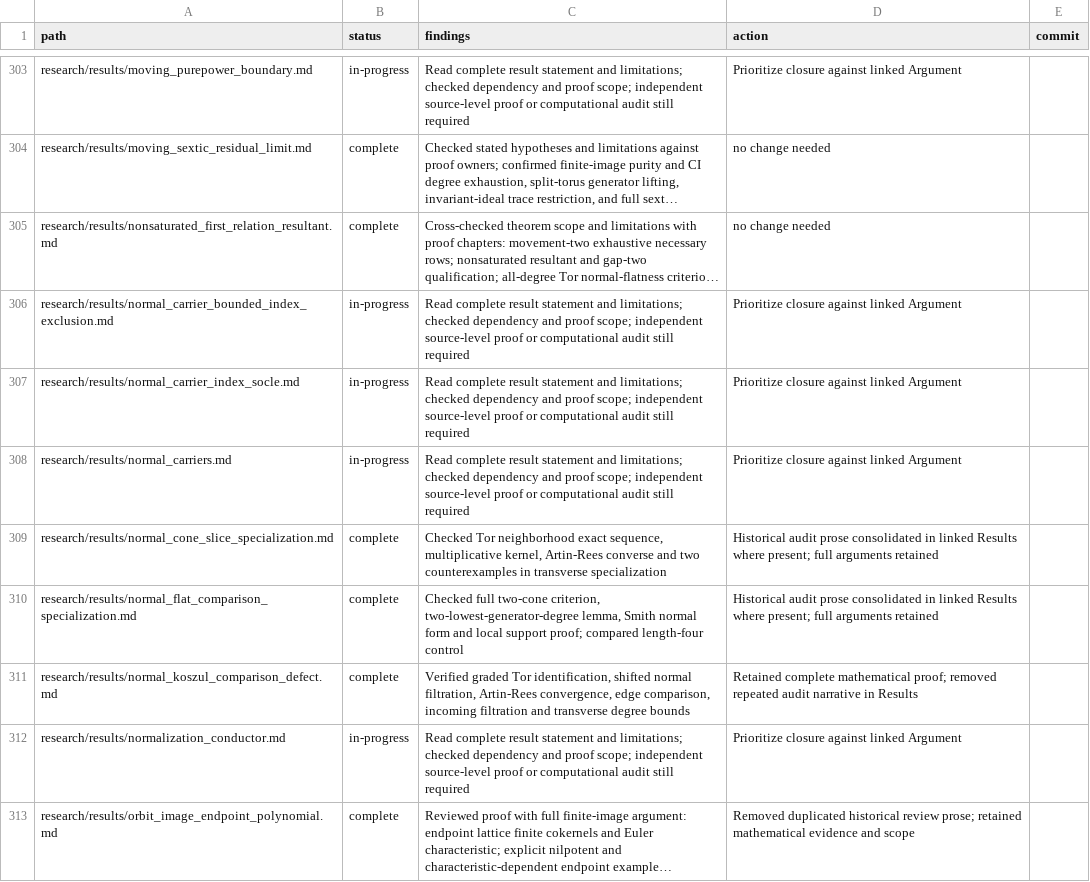
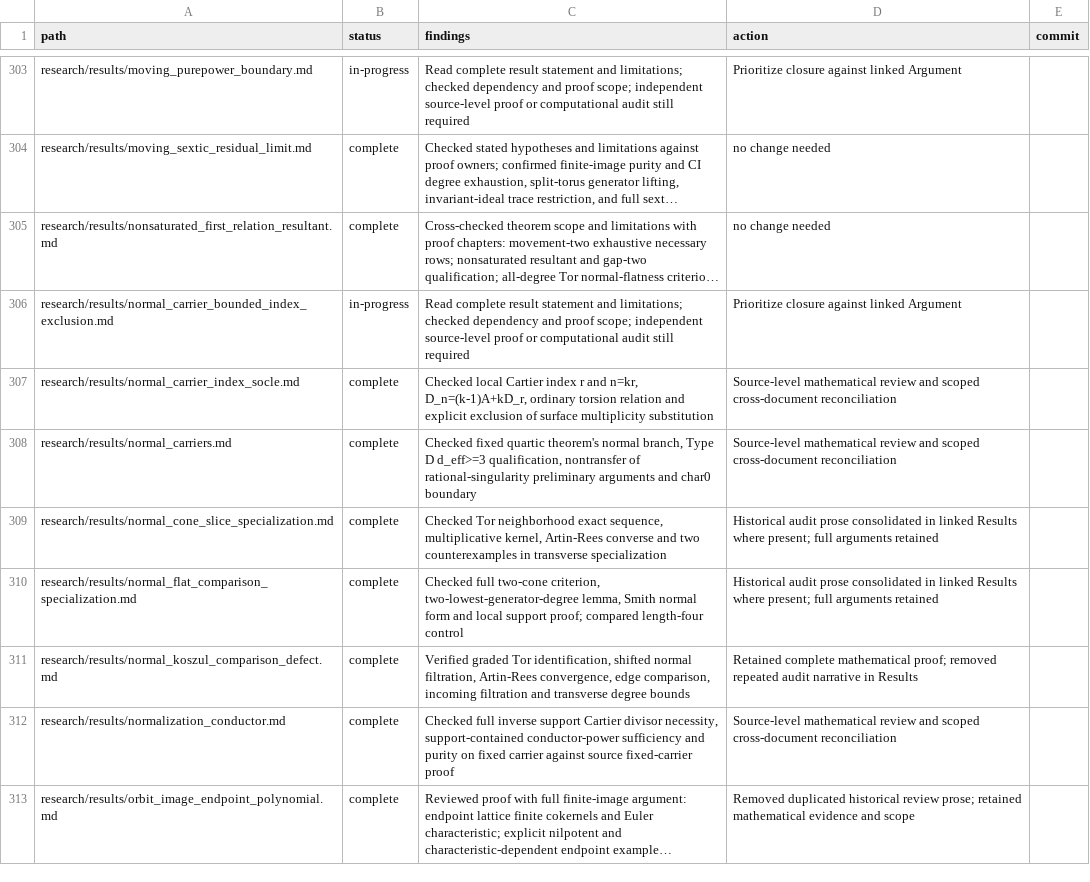
Before and after one commit to markluxton1/STCI, a CSV file: tmp/current_math_review_manifest.csv, drawn as a sheet; only a part is shown, gaps mark what is left out; long unchanged cells end in …; the diff covers the shown part only; the diff names each change by its address in the sheet, - before the commit and + after, or states it on an @@ line.

Commit message:
Close sixteen mathematical reviews across source results and framework boundaries

```diff
--- a/tmp/current_math_review_manifest.csv
+++ b/tmp/current_math_review_manifest.csv
-B307:B308 (status): in-progress
+B307:B308 (status): complete
-C307 (findings): Read complete result statement and limitations; checked dependency and proof scope; independent source-level proof or computational audit still required
+C307 (findings): Checked local Cartier index r and n=kr, D_n=(k-1)A+kD_r, ordinary torsion relation and explicit exclusion of surface multiplicity substitution
-D307:D308 (action): Prioritize closure against linked Argument
+D307:D308 (action): Source-level mathematical review and scoped cross-document reconciliation
-C308 (findings): Read complete result statement and limitations; checked dependency and proof scope; independent source-level proof or computational audit still required
+C308 (findings): Checked fixed quartic theorem's normal branch, Type D d_eff>=3 qualification, nontransfer of rational-singularity preliminary arguments and char0 boundary
-B312 (status): in-progress
+B312 (status): complete
-C312 (findings): Read complete result statement and limitations; checked dependency and proof scope; independent source-level proof or computational audit still required
+C312 (findings): Checked full inverse support Cartier divisor necessity, support-contained conductor-power sufficiency and purity on fixed carrier against source fixed-carrier proof
-D312 (action): Prioritize closure against linked Argument
+D312 (action): Source-level mathematical review and scoped cross-document reconciliation
```
Also changed, not shown: 40 edited cells elsewhere in this file.
